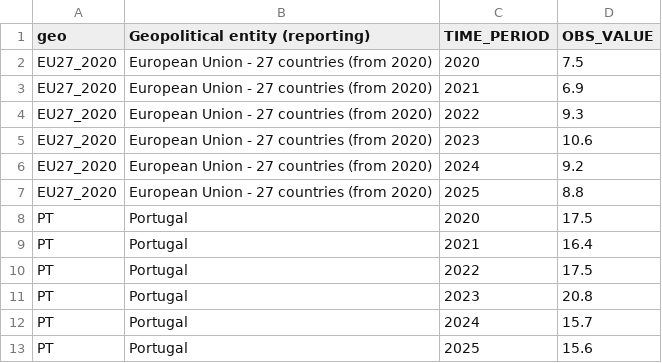
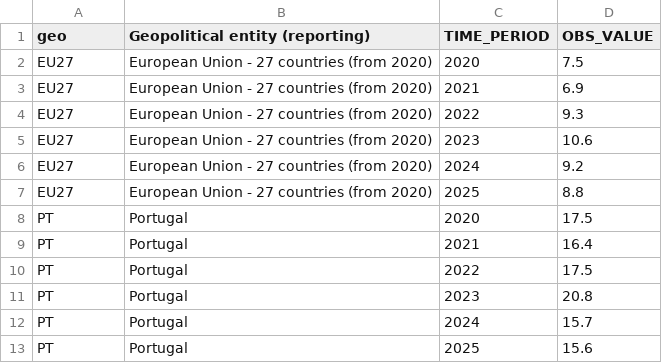
Before and after one commit to vsccunha/vsccunha.github.io, a CSV file: eurostat_warm-house_clean.csv, drawn as a sheet.

Commit message:
Update EU27 identifier in eurostat_warm-house_clean.csv

```diff
--- a/eurostat_warm-house_clean.csv
+++ b/eurostat_warm-house_clean.csv
@@ -1,8 +1,8 @@
 geo,Geopolitical entity (reporting),TIME_PERIOD,OBS_VALUE
-EU27_2020,European Union - 27 countries (from 2020),2020,7.5
-EU27_2020,European Union - 27 countries (from 2020),2021,6.9
-EU27_2020,European Union - 27 countries (from 2020),2022,9.3
-EU27_2020,European Union - 27 countries (from 2020),2023,10.6
-EU27_2020,European Union - 27 countries (from 2020),2024,9.2
-EU27_2020,European Union - 27 countries (from 2020),2025,8.8
+EU27,European Union - 27 countries (from 2020),2020,7.5
+EU27,European Union - 27 countries (from 2020),2021,6.9
+EU27,European Union - 27 countries (from 2020),2022,9.3
+EU27,European Union - 27 countries (from 2020),2023,10.6
+EU27,European Union - 27 countries (from 2020),2024,9.2
+EU27,European Union - 27 countries (from 2020),2025,8.8
 PT,Portugal,2020,17.5
```
